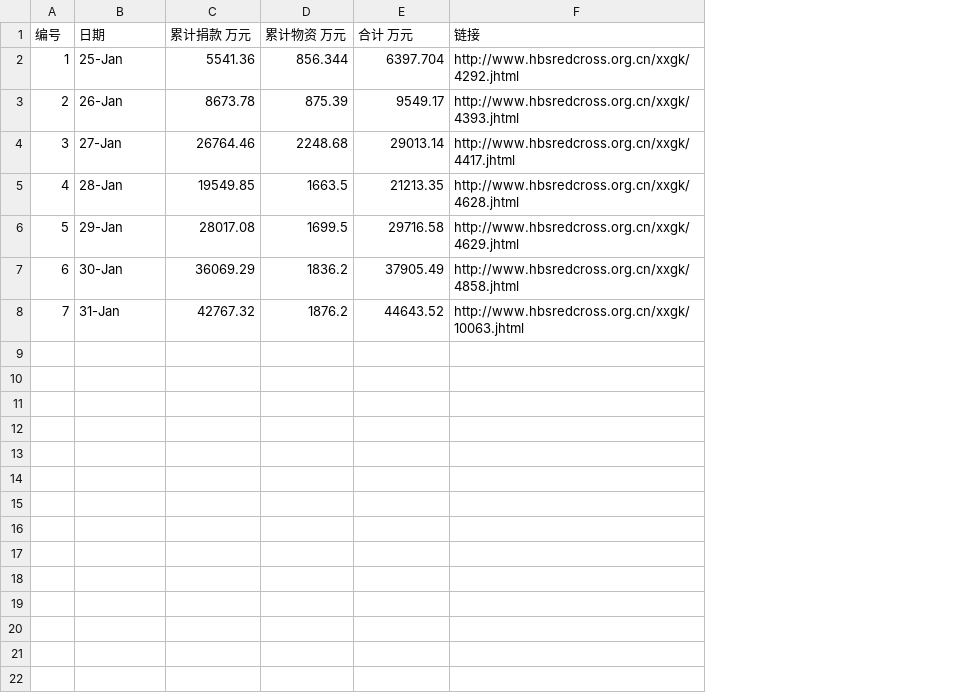
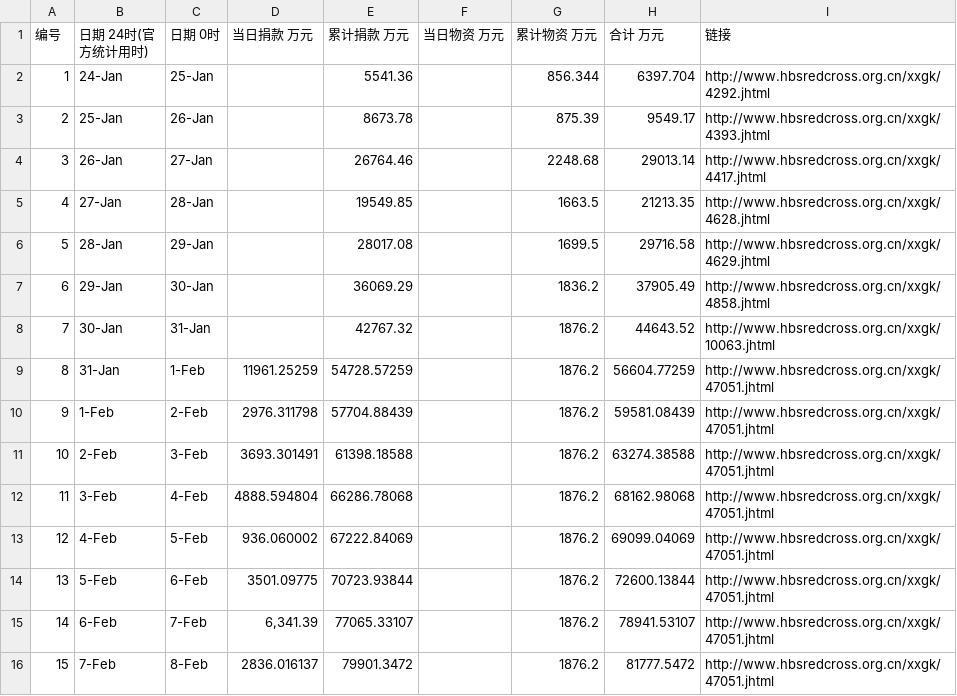
Before and after one commit to WeileiZeng/red-cross, a CSV file: data/hubei-donation.csv, drawn as a sheet; addresses are those after the commit; the diff names each change by its address in the sheet, - before the commit and + after, or states it on an @@ line.

```diff
--- a/data/hubei-donation.csv
+++ b/data/hubei-donation.csv
+column C (日期 0时), rows 2-7: 25-Jan | 26-Jan | 27-Jan | 28-Jan | 29-Jan | 30-Jan; row 9: 1-Feb
+column D (当日捐款 万元), row 9: 11961.25259
+column F (当日物资 万元), empty
-B1: 日期
+B1: 日期 24时(官方统计用时)
-B2 (日期 24时(官方统计用时)): 25-Jan
+B2 (日期 24时(官方统计用时)): 24-Jan
-B3 (日期 24时(官方统计用时)): 26-Jan
+B3 (日期 24时(官方统计用时)): 25-Jan
-B4 (日期 24时(官方统计用时)): 27-Jan
+B4 (日期 24时(官方统计用时)): 26-Jan
-B5 (日期 24时(官方统计用时)): 28-Jan
+B5 (日期 24时(官方统计用时)): 27-Jan
-B6 (日期 24时(官方统计用时)): 29-Jan
+B6 (日期 24时(官方统计用时)): 28-Jan
-B7 (日期 24时(官方统计用时)): 30-Jan
+B7 (日期 24时(官方统计用时)): 29-Jan
+row 8: 7 | 30-Jan | 31-Jan |  | 42767.32 |  | 1876.2 | 44643.52 | http://www.hbsredcross.org.cn/xxgk/10063.jhtml
@@ column A (编号) renumbered in row 9 @@
-E9 (累计捐款 万元): 42767.32
+E9 (累计捐款 万元): 54728.57259
-H9 (合计 万元): 44643.52
+H9 (合计 万元): 56604.77259
-I9 (链接): http://www.hbsredcross.org.cn/xxgk/10063.jhtml
+I9 (链接): http://www.hbsredcross.org.cn/xxgk/47051.jhtml
+row 10: 9 | 1-Feb | 2-Feb | 2976.311798 | 57704.88439 |  | 1876.2 | 59581.08439 | http://www.hbsredcross.org.cn/xxgk/47051.jhtml
+row 11: 10 | 2-Feb | 3-Feb | 3693.301491 | 61398.18588 |  | 1876.2 | 63274.38588 | http://www.hbsredcross.org.cn/xxgk/47051.jhtml
+row 12: 11 | 3-Feb | 4-Feb | 4888.594804 | 66286.78068 |  | 1876.2 | 68162.98068 | http://www.hbsredcross.org.cn/xxgk/47051.jhtml
+row 13: 12 | 4-Feb | 5-Feb | 936.060002 | 67222.84069 |  | 1876.2 | 69099.04069 | http://www.hbsredcross.org.cn/xxgk/47051.jhtml
+row 14: 13 | 5-Feb | 6-Feb | 3501.09775 | 70723.93844 |  | 1876.2 | 72600.13844 | http://www.hbsredcross.org.cn/xxgk/47051.jhtml
+row 15: 14 | 6-Feb | 7-Feb | 6,341.39 | 77065.33107 |  | 1876.2 | 78941.53107 | http://www.hbsredcross.org.cn/xxgk/47051.jhtml
+row 16: 15 | 7-Feb | 8-Feb | 2836.016137 | 79901.3472 |  | 1876.2 | 81777.5472 | http://www.hbsredcross.org.cn/xxgk/47051.jhtml
```
Also changed, not shown: raw_data/hubei/hubei-outflow-sumary.csv, 18 other files.
